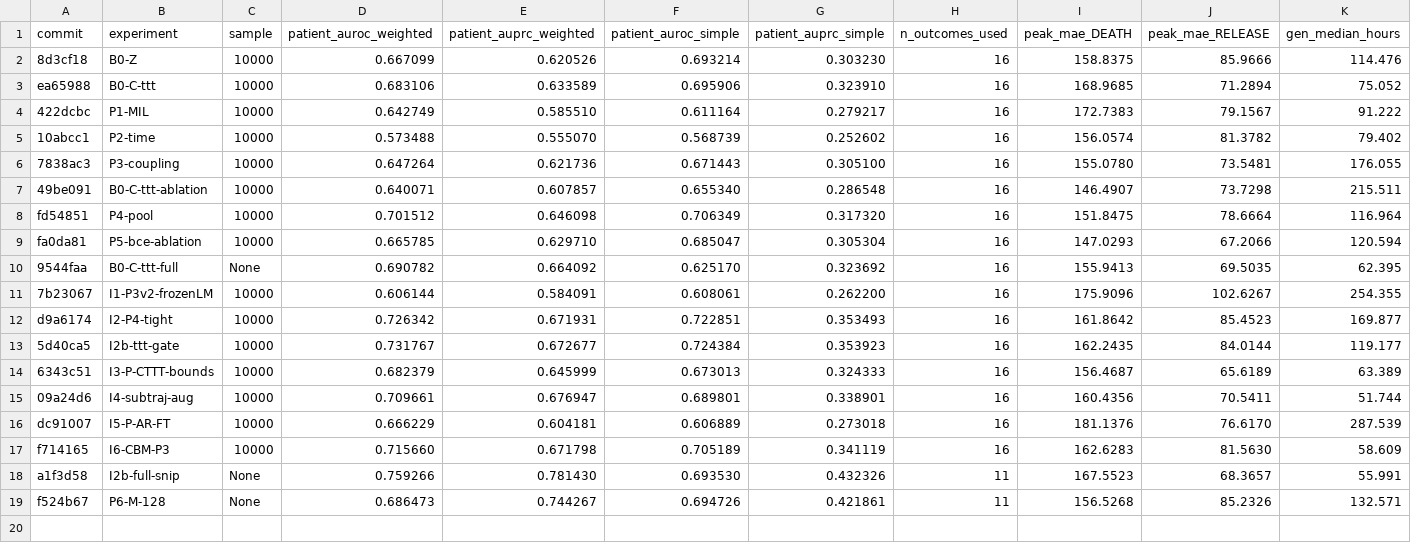
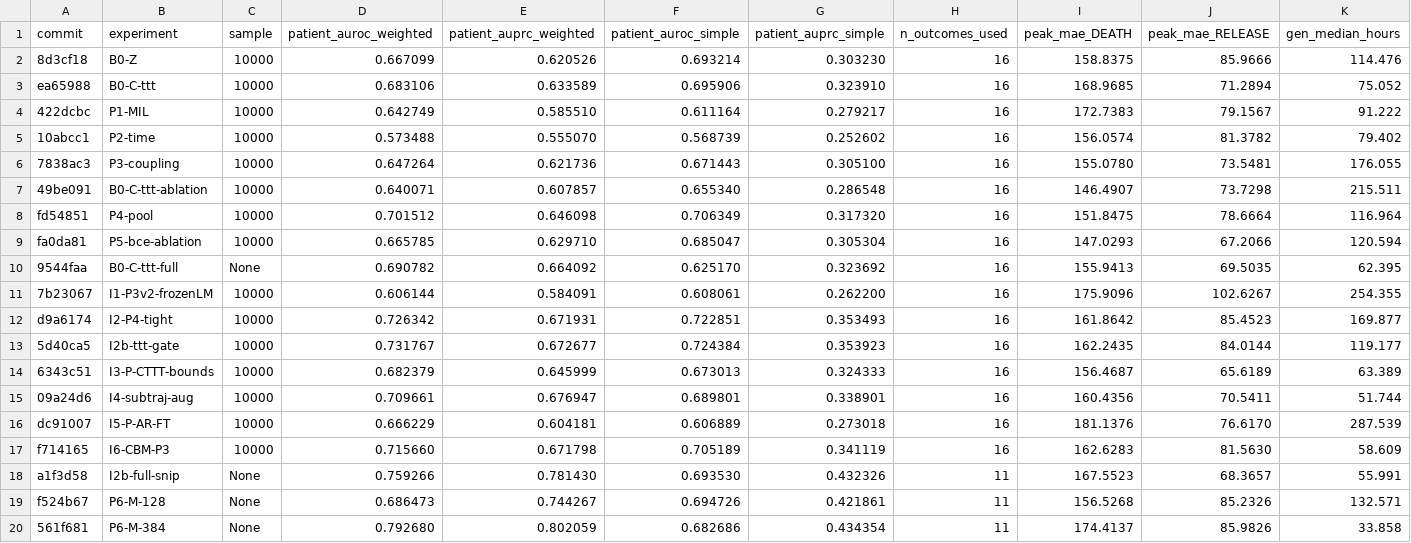
Before and after one commit to shaharoded/INTERVenE-Ar, a TSV file: results/results-trajectory-fix.tsv, drawn as a sheet; only a part is shown; rows hold the shown columns only; the diff names each change by its address in the sheet, - before the commit and + after, or states it on an @@ line.

```diff
--- a/results/results-trajectory-fix.tsv
+++ b/results/results-trajectory-fix.tsv
+row 20: 561f681 | P6-M-384 | None | 0.792680 | 0.802059 | 0.682686 | 0.434354 | 11 | 174.4137 | 85.9826 | 33.858
```
Also changed, not shown: 2 other files.
